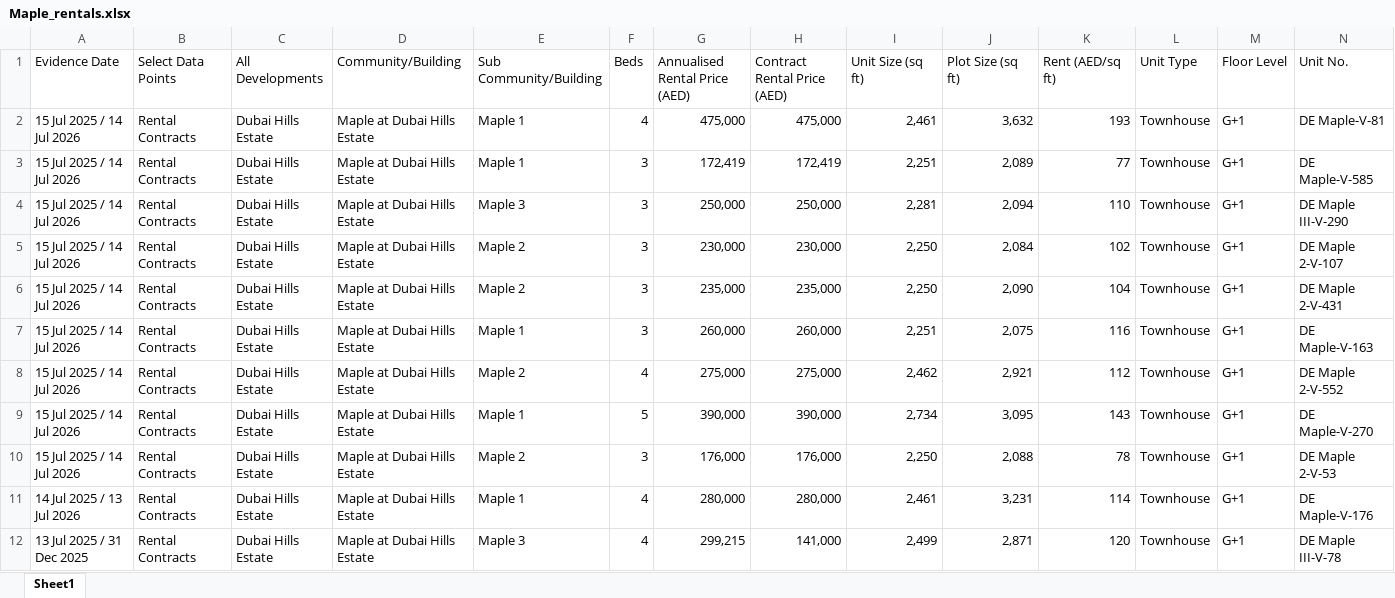
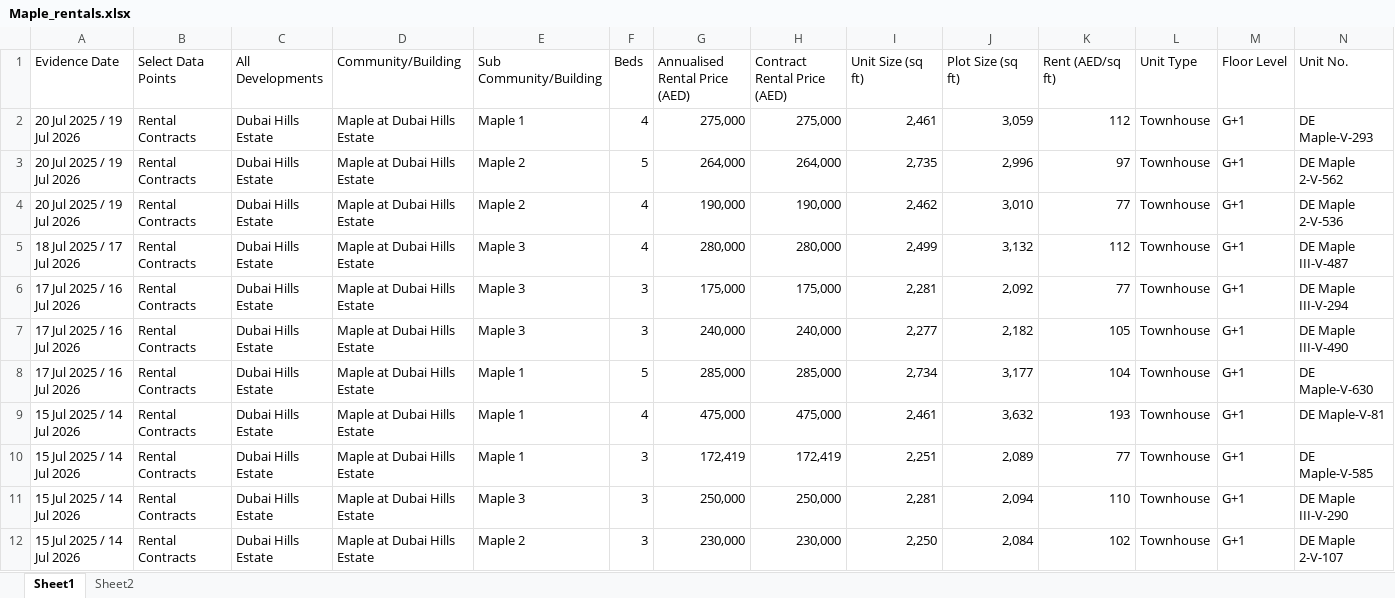
Before and after one commit to Levan91/MegaValuationer, an Excel workbook: Data/Rentals/Maple_rentals.xlsx, sheet Sheet1, drawn as a sheet; only a part is shown; the shorter side is filled out with more unchanged rows; values as stored, in another font and other column widths than the file's, no borders; rows hold the shown columns only; the diff names each change by its address in the sheet, - before the commit and + after, or states it on an @@ line.

Commit message:
Sync data files - 2025-07-22 10:58:38 (       3 files updated)

```diff
--- a/Data/Rentals/Maple_rentals.xlsx (sheet Sheet1)
+++ b/Data/Rentals/Maple_rentals.xlsx (sheet Sheet1)
+sheet tab: Sheet2
+row 2: 20 Jul 2025 / 19 Jul 2026 | Rental Contracts | Dubai Hills Estate | Maple at Dubai Hills Estate | Maple 1 | 4 | 275,000 | 275,000 | 2,461 | 3,059 | 112 | Townhouse | G+1 | DE Maple-V-293
+row 3: 20 Jul 2025 / 19 Jul 2026 | Rental Contracts | Dubai Hills Estate | Maple at Dubai Hills Estate | Maple 2 | 5 | 264,000 | 264,000 | 2,735 | 2,996 | 97 | Townhouse | G+1 | DE Maple 2-V-562
+row 4: 20 Jul 2025 / 19 Jul 2026 | Rental Contracts | Dubai Hills Estate | Maple at Dubai Hills Estate | Maple 2 | 4 | 190,000 | 190,000 | 2,462 | 3,010 | 77 | Townhouse | G+1 | DE Maple 2-V-536
+row 5: 18 Jul 2025 / 17 Jul 2026 | Rental Contracts | Dubai Hills Estate | Maple at Dubai Hills Estate | Maple 3 | 4 | 280,000 | 280,000 | 2,499 | 3,132 | 112 | Townhouse | G+1 | DE Maple III-V-487
+row 6: 17 Jul 2025 / 16 Jul 2026 | Rental Contracts | Dubai Hills Estate | Maple at Dubai Hills Estate | Maple 3 | 3 | 175,000 | 175,000 | 2,281 | 2,092 | 77 | Townhouse | G+1 | DE Maple III-V-294
+row 7: 17 Jul 2025 / 16 Jul 2026 | Rental Contracts | Dubai Hills Estate | Maple at Dubai Hills Estate | Maple 3 | 3 | 240,000 | 240,000 | 2,277 | 2,182 | 105 | Townhouse | G+1 | DE Maple III-V-490
+row 8: 17 Jul 2025 / 16 Jul 2026 | Rental Contracts | Dubai Hills Estate | Maple at Dubai Hills Estate | Maple 1 | 5 | 285,000 | 285,000 | 2,734 | 3,177 | 104 | Townhouse | G+1 | DE Maple-V-630
```
Also changed, not shown: Data/Listings/maplet.xlsx, Data/Listings/sidra.xlsx.
